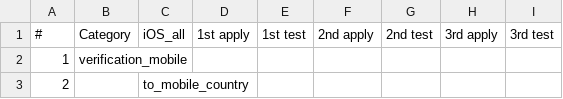
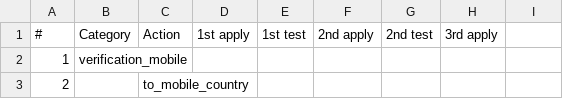
Before and after one commit to Antony-MMT/GA-test, a CSV file: GA-ios update.csv, drawn as a sheet; only a part is shown.

```diff
--- a/GA-ios update.csv
+++ b/GA-ios update.csv
@@ -1,2 +1,2 @@
-#,Category,iOS_all,1st apply,1st test,2nd apply,2nd test,3rd apply,3rd test
+#,Category,Action,1st apply,1st test,2nd apply,2nd test,3rd apply,
 1,verification_mobile,,,,,,,
```
Also changed, not shown: GA-Android update.csv, 1 other file.
